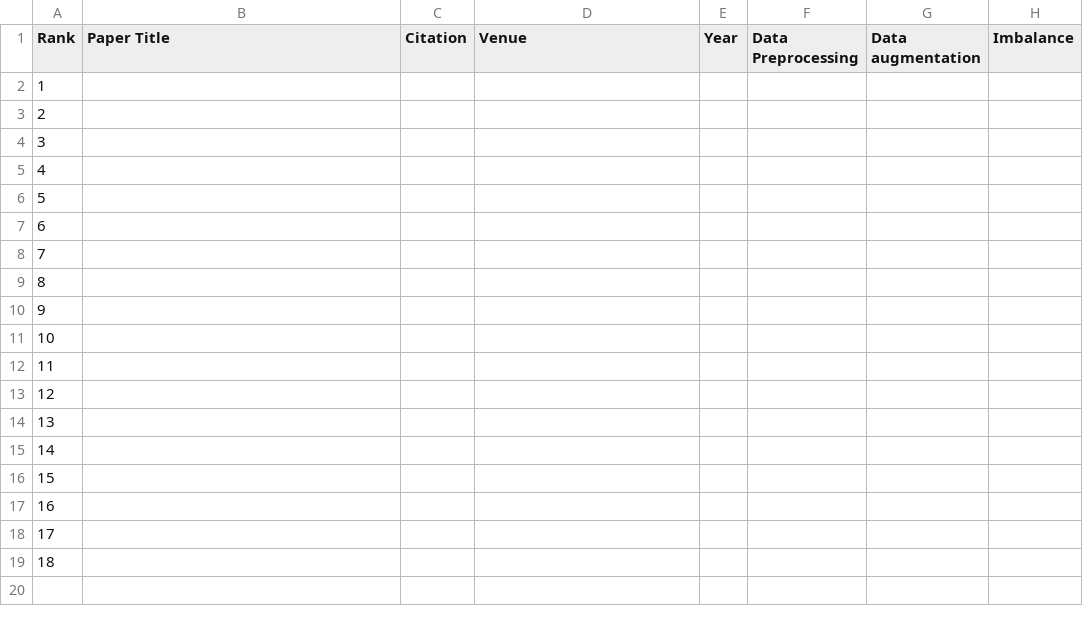
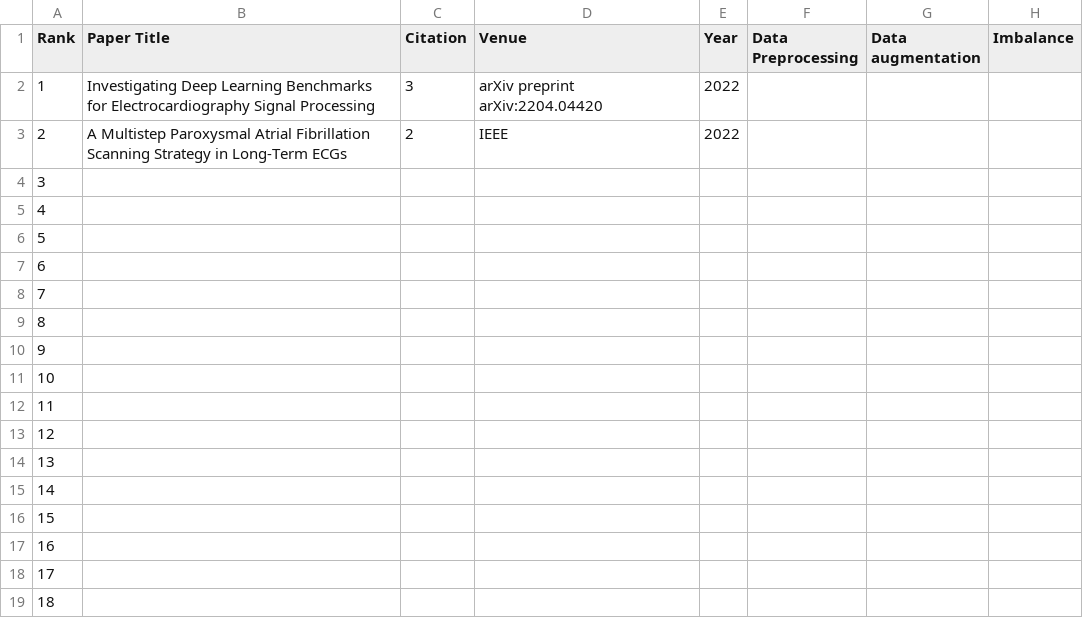
Before and after one commit to leijsen/paf2, a CSV file: Paper.csv, drawn as a sheet; only a part is shown; the diff names each change by its address in the sheet, - before the commit and + after, or states it on an @@ line.

Commit message:
两篇文章

```diff
--- a/Paper.csv
+++ b/Paper.csv
-B2 (Paper Title): (empty)
+B2 (Paper Title): Investigating Deep Learning Benchmarks for Electrocardiography Signal Processing
-C2 (Citation): (empty)
+C2 (Citation): 3
-D2 (Venue): (empty)
+D2 (Venue): arXiv preprint arXiv:2204.04420
-E2:E3 (Year): (empty)
+E2:E3 (Year): 2022
-B3 (Paper Title): (empty)
+B3 (Paper Title): A Multistep Paroxysmal Atrial Fibrillation Scanning Strategy in Long-Term ECGs
-C3 (Citation): (empty)
+C3 (Citation): 2
-D3 (Venue): (empty)
+D3 (Venue): IEEE
```
